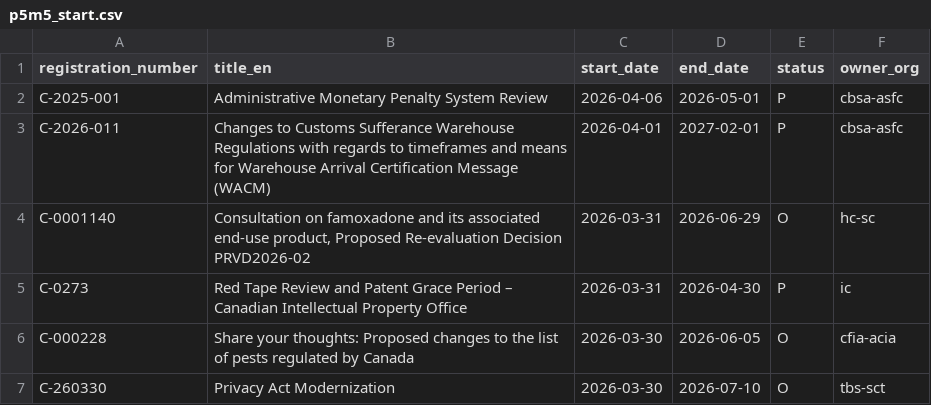
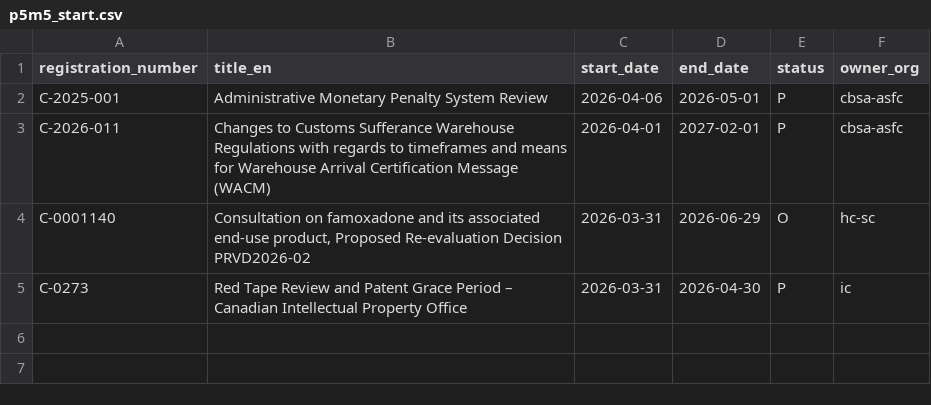
Before and after one commit to PatLittle/Consultations-Tracker, a CSV file: p5m5_start.csv, drawn as a sheet; the diff names each change by its address in the sheet, - before the commit and + after, or states it on an @@ line.

```diff
--- a/p5m5_start.csv
+++ b/p5m5_start.csv
-row 6: C-000228 | Share your thoughts: Proposed changes to the list of pests regulated by Canada | 2026-03-30 | 2026-06-05 | O | cfia-acia
-row 7: C-260330 | Privacy Act Modernization | 2026-03-30 | 2026-07-10 | O | tbs-sct
```
Also changed, not shown: p5m5_close.csv, 3 other files.
